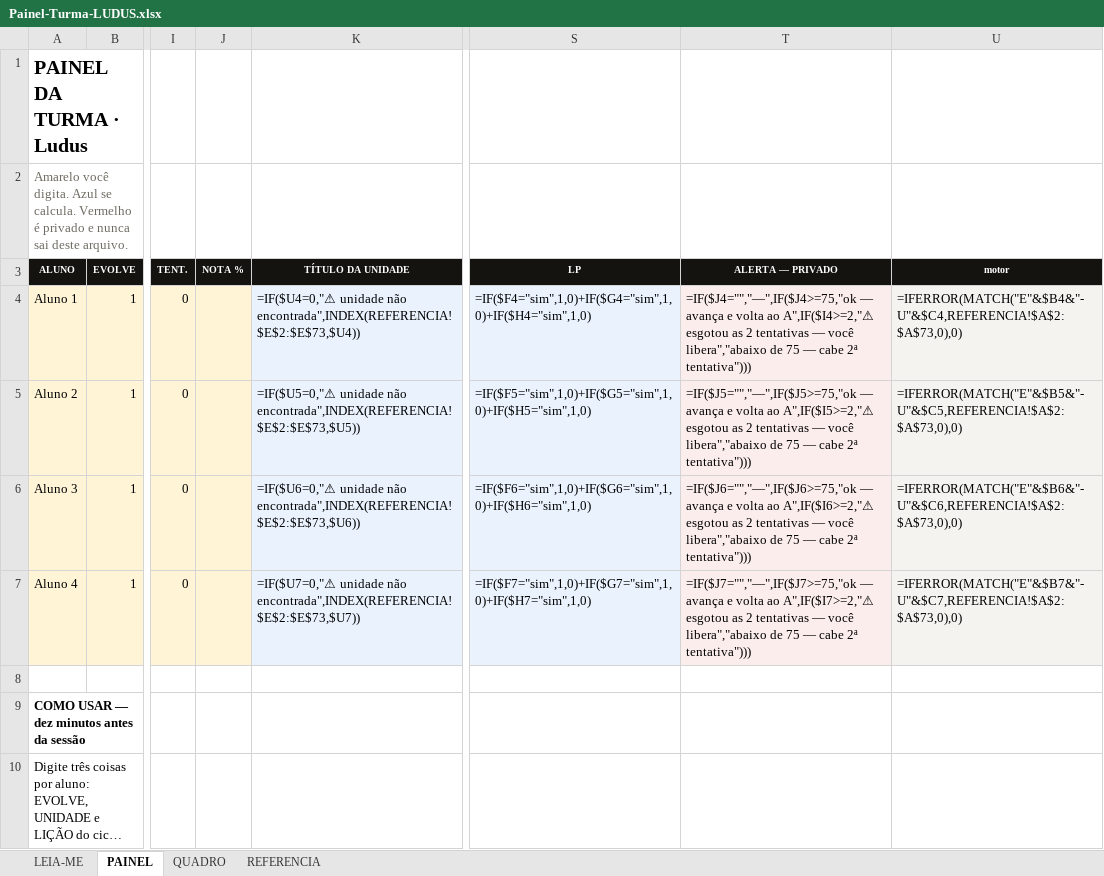
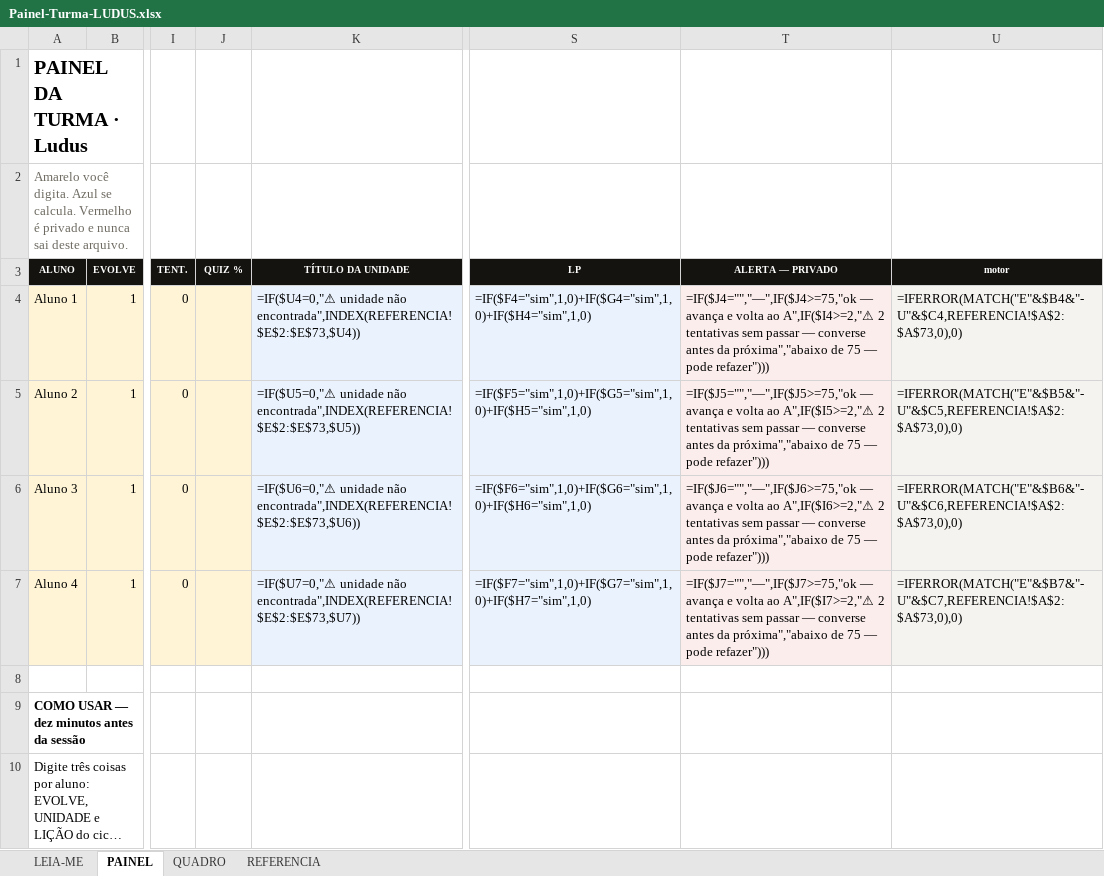
Before and after one commit to teacherfabiorj-ludify/ludus-rpl, an Excel workbook: planilhas/Painel-Turma-LUDUS.xlsx, sheet PAINEL, drawn as a sheet; only a part is shown, gaps mark what is left out; long unchanged cells end in …; values as stored, in another font and other column widths than the file's, no borders; formulas without a stored value are shown as written; the diff covers the shown part only; the diff names each change by its address in the sheet, - before the commit and + after, or states it on an @@ line.

```diff
--- a/planilhas/Painel-Turma-LUDUS.xlsx (sheet PAINEL)
+++ b/planilhas/Painel-Turma-LUDUS.xlsx (sheet PAINEL)
-J3: NOTA %
+J3: QUIZ %
-T4 (ALERTA — PRIVADO): …ao A",IF($I4>=2,"⚠ esgotou as 2 tentativas — você libera","abaixo de 75 — cabe 2ª tentativa")))
+T4 (ALERTA — PRIVADO): …ao A",IF($I4>=2,"⚠ 2 tentativas sem passar — converse antes da próxima","abaixo de 75 — pode refazer")))
-T5 (ALERTA — PRIVADO): …ao A",IF($I5>=2,"⚠ esgotou as 2 tentativas — você libera","abaixo de 75 — cabe 2ª tentativa")))
+T5 (ALERTA — PRIVADO): …ao A",IF($I5>=2,"⚠ 2 tentativas sem passar — converse antes da próxima","abaixo de 75 — pode refazer")))
-T6 (ALERTA — PRIVADO): …ao A",IF($I6>=2,"⚠ esgotou as 2 tentativas — você libera","abaixo de 75 — cabe 2ª tentativa")))
+T6 (ALERTA — PRIVADO): …ao A",IF($I6>=2,"⚠ 2 tentativas sem passar — converse antes da próxima","abaixo de 75 — pode refazer")))
-T7 (ALERTA — PRIVADO): …ao A",IF($I7>=2,"⚠ esgotou as 2 tentativas — você libera","abaixo de 75 — cabe 2ª tentativa")))
+T7 (ALERTA — PRIVADO): …ao A",IF($I7>=2,"⚠ 2 tentativas sem passar — converse antes da próxima","abaixo de 75 — pode refazer")))
```
Also changed, not shown: 1 removed row and 3 edited cells elsewhere in this sheet, sheet REFERENCIA, sheet QUADRO, planilhas/Ficha-Personagem-LUDUS.xlsx, planilhas/Quadro-Turma-LUDUS.xlsx, 20 other files.
